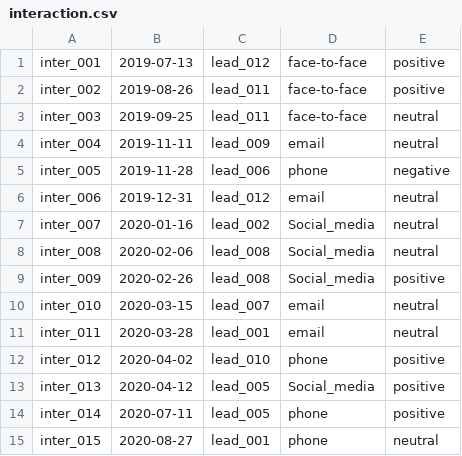
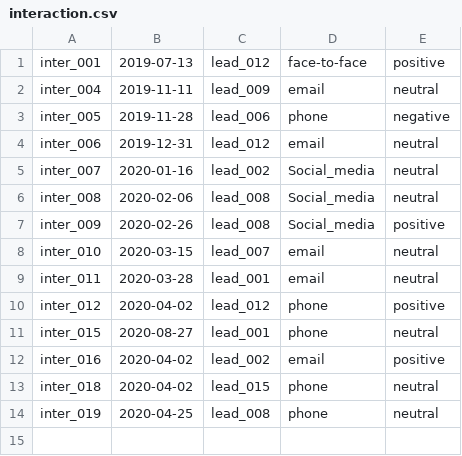
Before and after one commit to s3836387/Programming1, a CSV file: LeadCRM/src/com/company/interaction.csv, drawn as a sheet.

```diff
--- a/LeadCRM/src/com/company/interaction.csv
+++ b/LeadCRM/src/com/company/interaction.csv
@@ -1,4 +1,2 @@
 inter_001,2019-07-13,lead_012,face-to-face,positive
-inter_002,2019-08-26,lead_011,face-to-face,positive
-inter_003,2019-09-25,lead_011,face-to-face,neutral
 inter_004,2019-11-11,lead_009,email,neutral
@@ -11,5 +9,6 @@ inter_010,2020-03-15,lead_007,email,neutral
 inter_011,2020-03-28,lead_001,email,neutral
-inter_012,2020-04-02,lead_010,phone,positive
-inter_013,2020-04-12,lead_005,Social_media,positive
-inter_014,2020-07-11,lead_005,phone,positive
+inter_012,2020-04-02,lead_012,phone,positive
 inter_015,2020-08-27,lead_001,phone,neutral
+inter_016,2020-04-02,lead_002,email,positive
+inter_018,2020-04-02,lead_015,phone,neutral
+inter_019,2020-04-25,lead_008,phone,neutral
```
Also changed, not shown: LeadCRM/out/production/LeadCRM/com/company/interaction.csv, LeadCRM/src/com/company/leads.csv, 8 other files.
